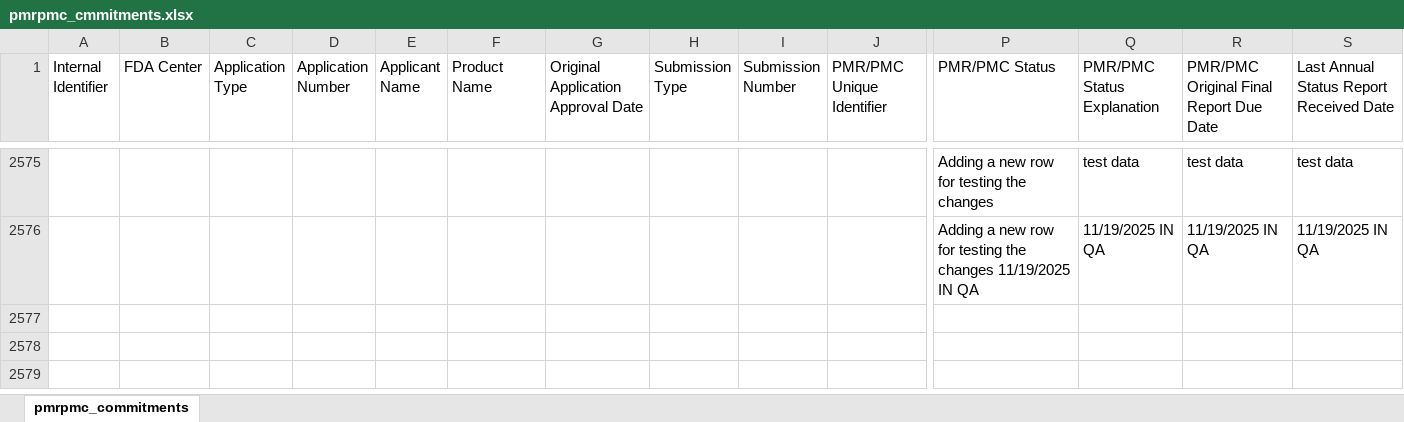
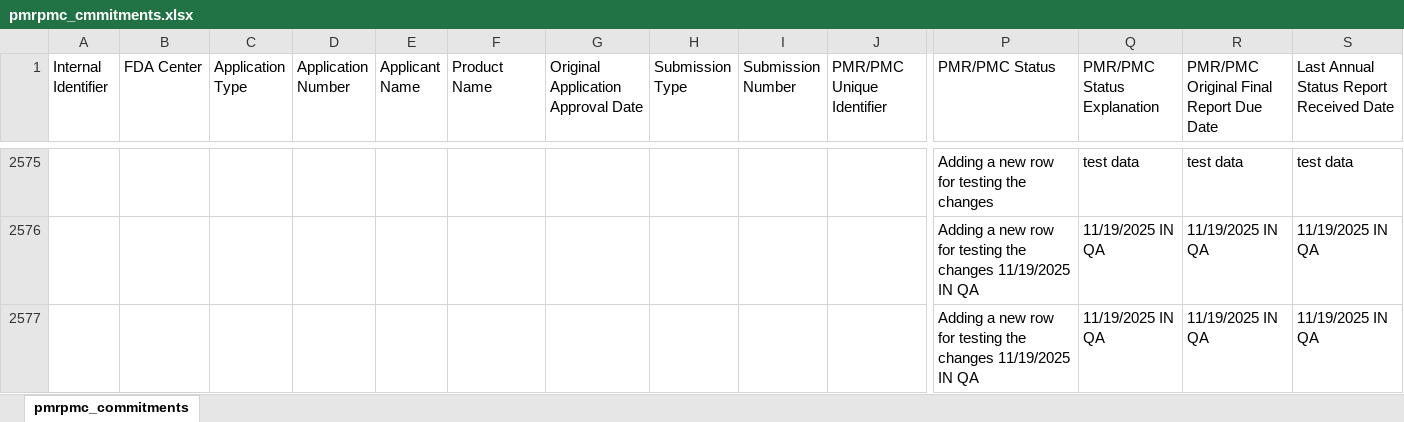
Before and after one commit to suneelyarramuthala/website_testing, an Excel workbook: pmrpmc_cmmitments.xlsx, sheet pmrpmc_commitments, drawn as a sheet; only a part is shown, gaps mark what is left out; values as stored, in another font and other column widths than the file's, no borders; rows hold the shown columns only; the diff names each change by its address in the sheet, - before the commit and + after, or states it on an @@ line.

Commit message:
Add files via upload
added one row

```diff
--- a/pmrpmc_cmmitments.xlsx (sheet pmrpmc_commitments)
+++ b/pmrpmc_cmmitments.xlsx (sheet pmrpmc_commitments)
+row 2577:  |  |  |  |  |  |  |  |  |  | Adding a new row for testing the changes 11/19/2025 IN QA | 11/19/2025 IN QA | 11/19/2025 IN QA | 11/19/2025 IN QA
```
